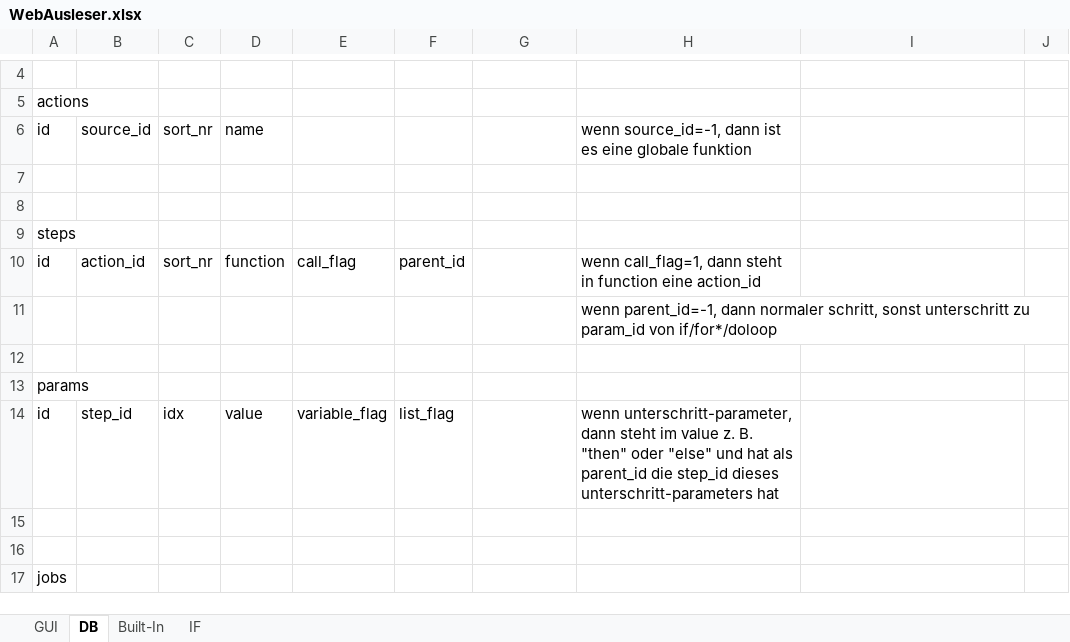
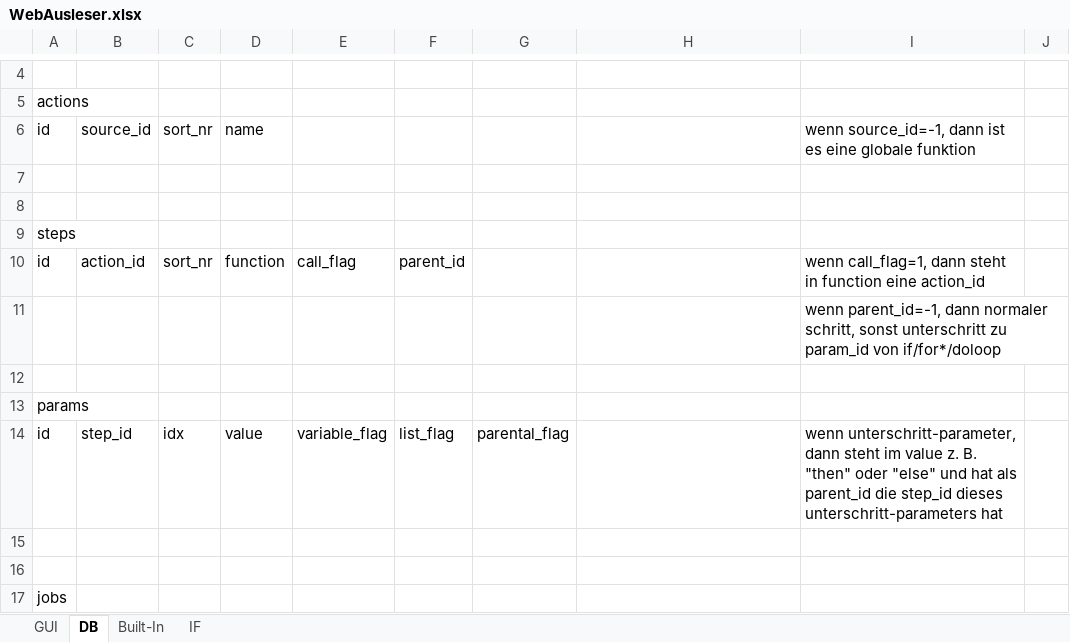
Before and after one commit to ha81dn/WebAusleser, an Excel workbook: WebAusleser.xlsx, sheet DB, drawn as a sheet; only a part is shown, gaps mark what is left out; values as stored, in another font and other column widths than the file's, no borders; removed rows and columns are numbered as before the commit, all else as after; the diff names each change by its address in the sheet, - before the commit and + after, or states it on an @@ line.

Commit message:
move and copy of if-then-else steps

```diff
--- a/WebAusleser.xlsx (sheet DB)
+++ b/WebAusleser.xlsx (sheet DB)
-H6: wenn source_id=-1, dann ist es eine globale funktion
+H6: (empty)
-I6: (empty)
+I6: wenn source_id=-1, dann ist es eine globale funktion
-H10: wenn call_flag=1, dann steht in function eine action_id
+H10: (empty)
-I10: (empty)
+I10: wenn call_flag=1, dann steht in function eine action_id
-row 11:  |  |  |  |  |  |  | wenn parent_id=-1, dann normaler schritt, sonst unterschritt zu param_id von if/for*/doloop
+row 11:  |  |  |  |  |  |  |  | wenn parent_id=-1, dann normaler schritt, sonst unterschritt zu param_id von if/for*/doloop
-G14: (empty)
+G14: parental_flag
-H14: wenn unterschritt-parameter, dann steht im value z. B. "then" oder "else" und hat als parent_id die step_id dieses unterschritt-parameters hat
+H14: (empty)
-I14: (empty)
+I14: wenn unterschritt-parameter, dann steht im value z. B. "then" oder "else" und hat als parent_id die step_id dieses unterschritt-parameters hat
```
Also changed, not shown: 4 other files.
